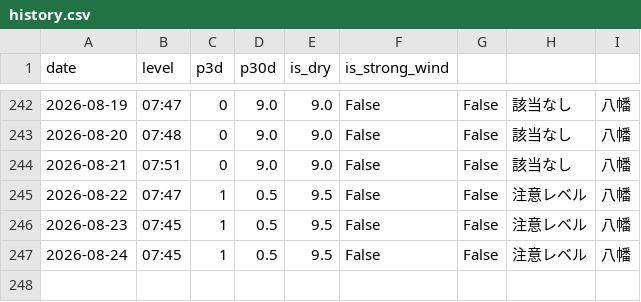
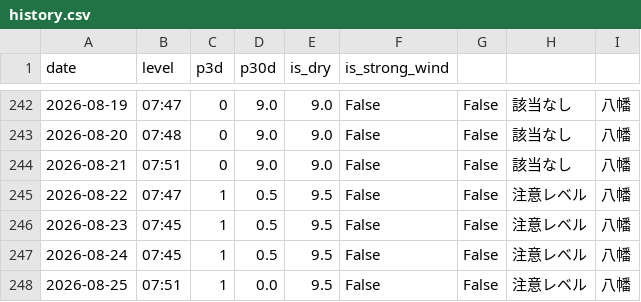
Before and after one commit to ryo0905jumpih-sys/kitakyuushuusi, a CSV file: data/history.csv, drawn as a sheet; only a part is shown, gaps mark what is left out.

```diff
--- a/data/history.csv
+++ b/data/history.csv
@@ -247 +247,2 @@ date,level,p3d,p30d,is_dry,is_strong_wind
 2026-08-24,07:45,1,0.5,9.5,False,False,注意レベル,八幡
+2026-08-25,07:51,1,0.0,9.5,False,False,注意レベル,八幡
```
Also changed, not shown: 2 other files.
